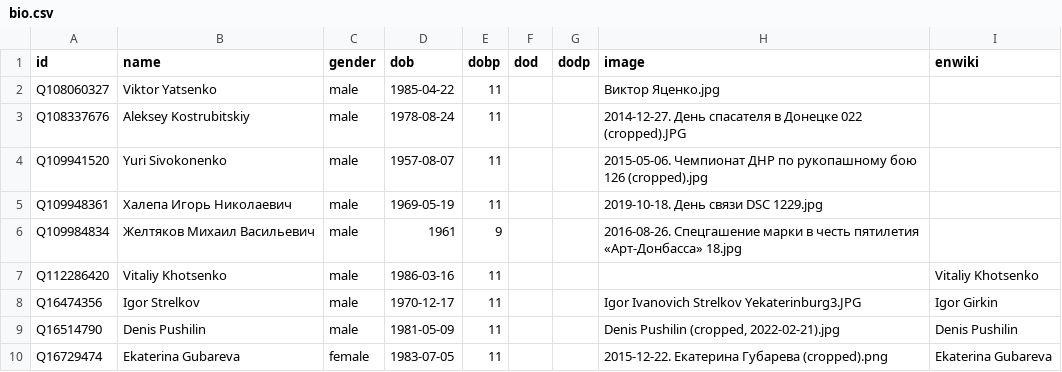
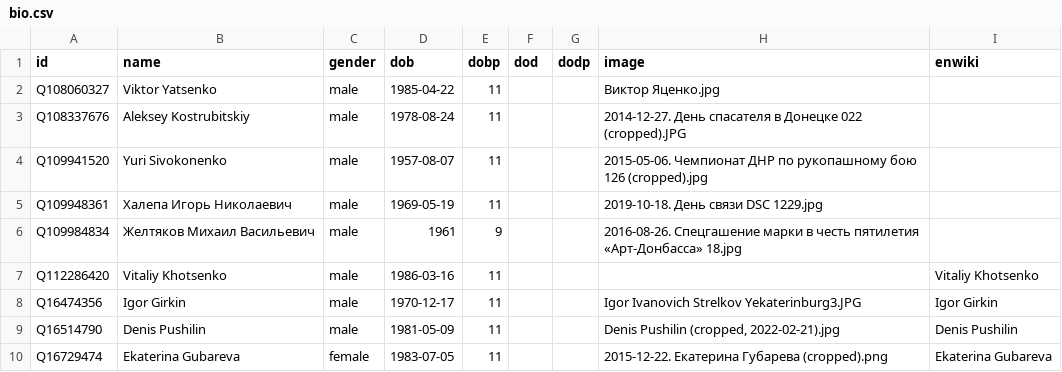
Before and after one commit to every-politician-scrapers/donetsk, a CSV file: html/bio.csv, drawn as a sheet; only a part is shown.

```diff
--- a/html/bio.csv
+++ b/html/bio.csv
@@ -7,3 +7,3 @@ Q109984834,Желтяков Михаил Васильевич,male,1961,9,,,2016
 Q112286420,Vitaliy Khotsenko,male,1986-03-16,11,,,,Vitaliy Khotsenko
-Q16474356,Igor Strelkov,male,1970-12-17,11,,,Igor Ivanovich Strelkov Yekaterinburg3.JPG,Igor Girkin
+Q16474356,Igor Girkin,male,1970-12-17,11,,,Igor Ivanovich Strelkov Yekaterinburg3.JPG,Igor Girkin
 Q16514790,Denis Pushilin,male,1981-05-09,11,,,"Denis Pushilin (cropped, 2022-02-21).jpg",Denis Pushilin
```
Also changed, not shown: html/holders21.csv.
